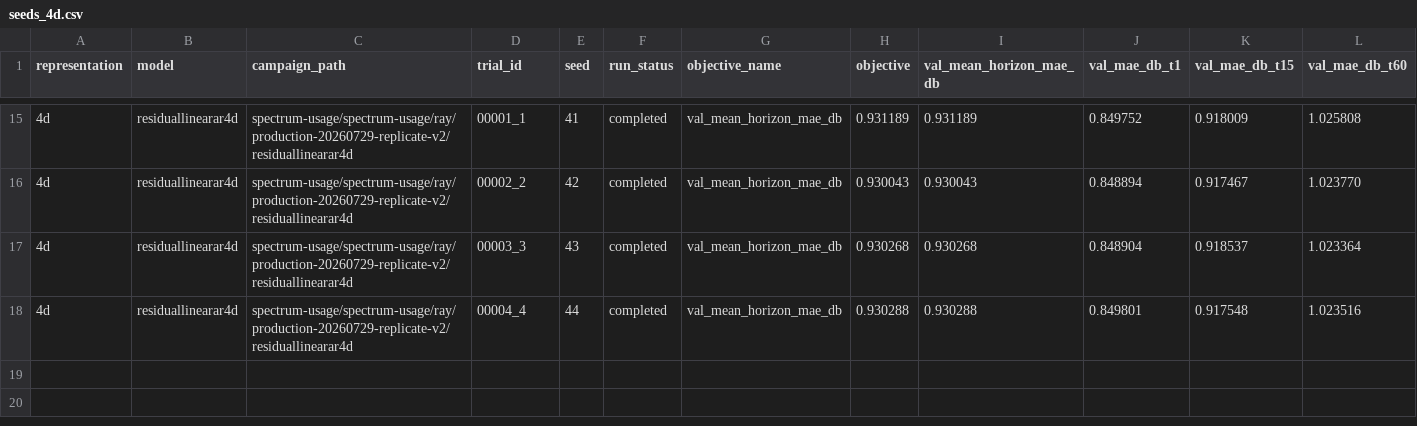
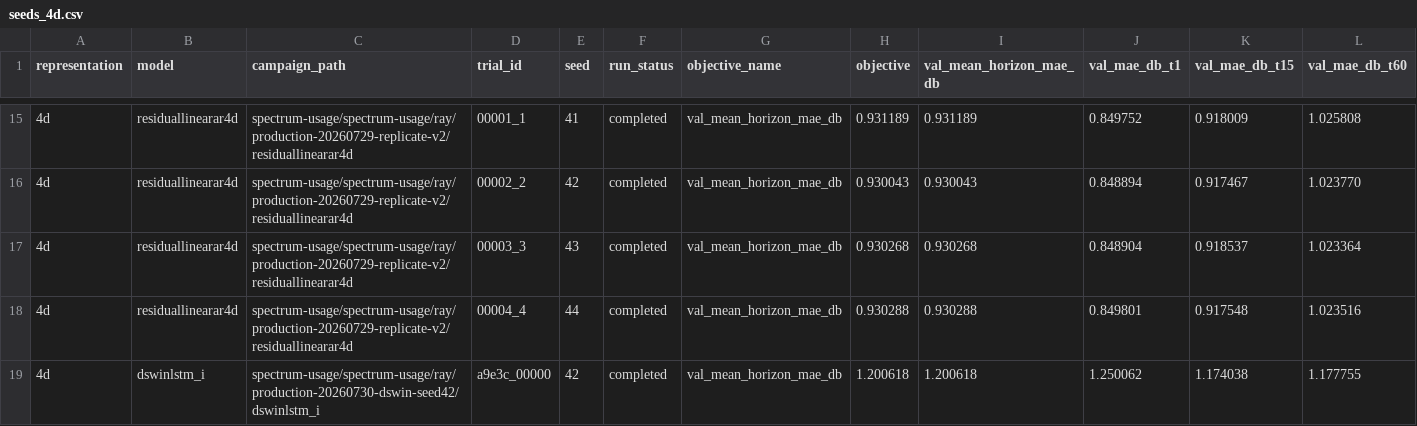
Before and after one commit to Demii-7/spectrum-usage, a CSV file: evaluation/results/tables/seeds_4d.csv, drawn as a sheet; only a part is shown, gaps mark what is left out; rows hold the shown columns only; the diff names each change by its address in the sheet, - before the commit and + after, or states it on an @@ line.

Commit message:
Add dswinlstm_i seed 42 to seeds_4d.csv using HPO winner checkpoint

```diff
--- a/evaluation/results/tables/seeds_4d.csv
+++ b/evaluation/results/tables/seeds_4d.csv
+row 19: 4d | dswinlstm_i | spectrum-usage/spectrum-usage/ray/production-20260730-dswin-seed42/dswinlstm_i | a9e3c_00000 | 42 | completed | val_mean_horizon_mae_db | 1.200618 | 1.200618 | 1.250062 | 1.174038 | 1.177755
```
